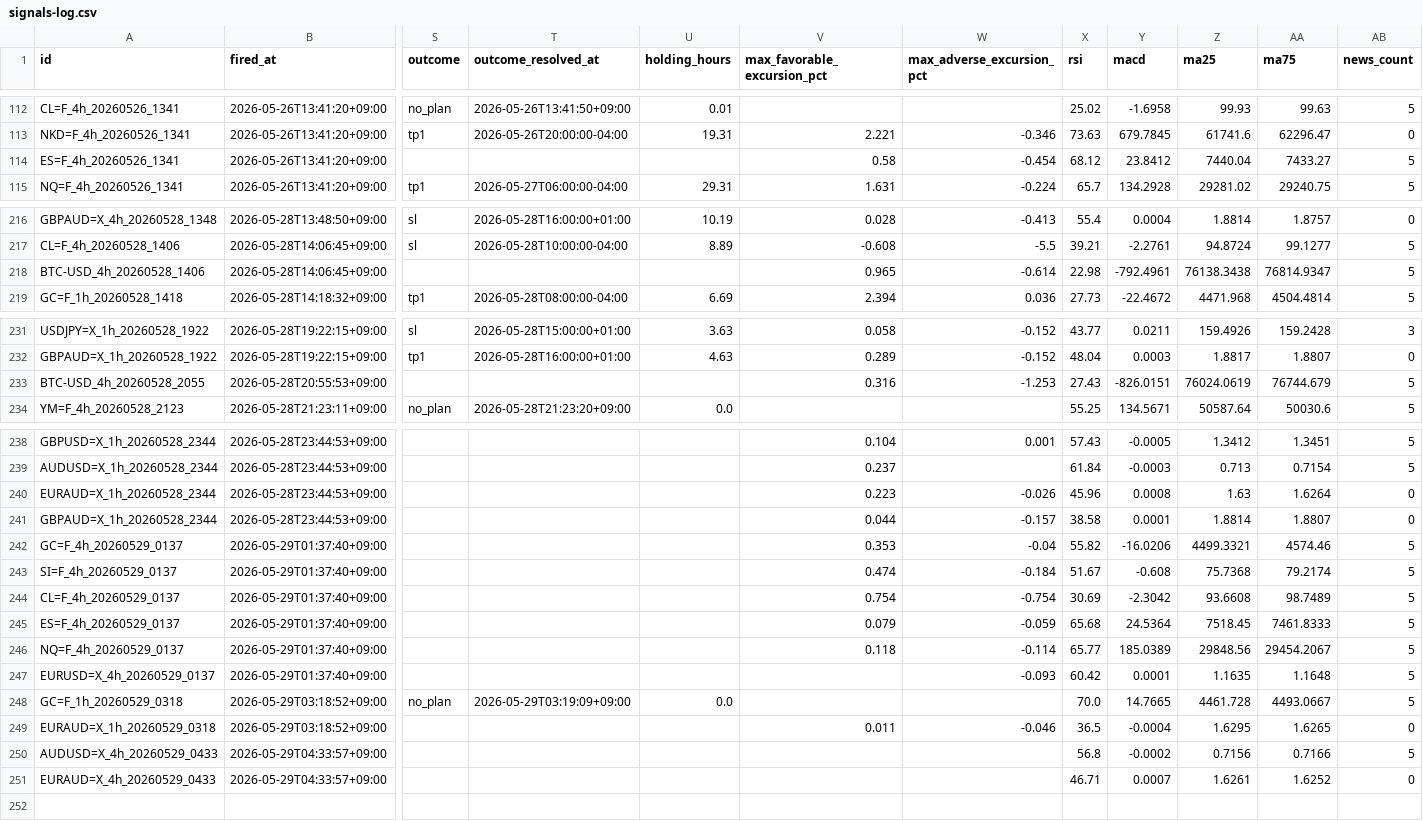
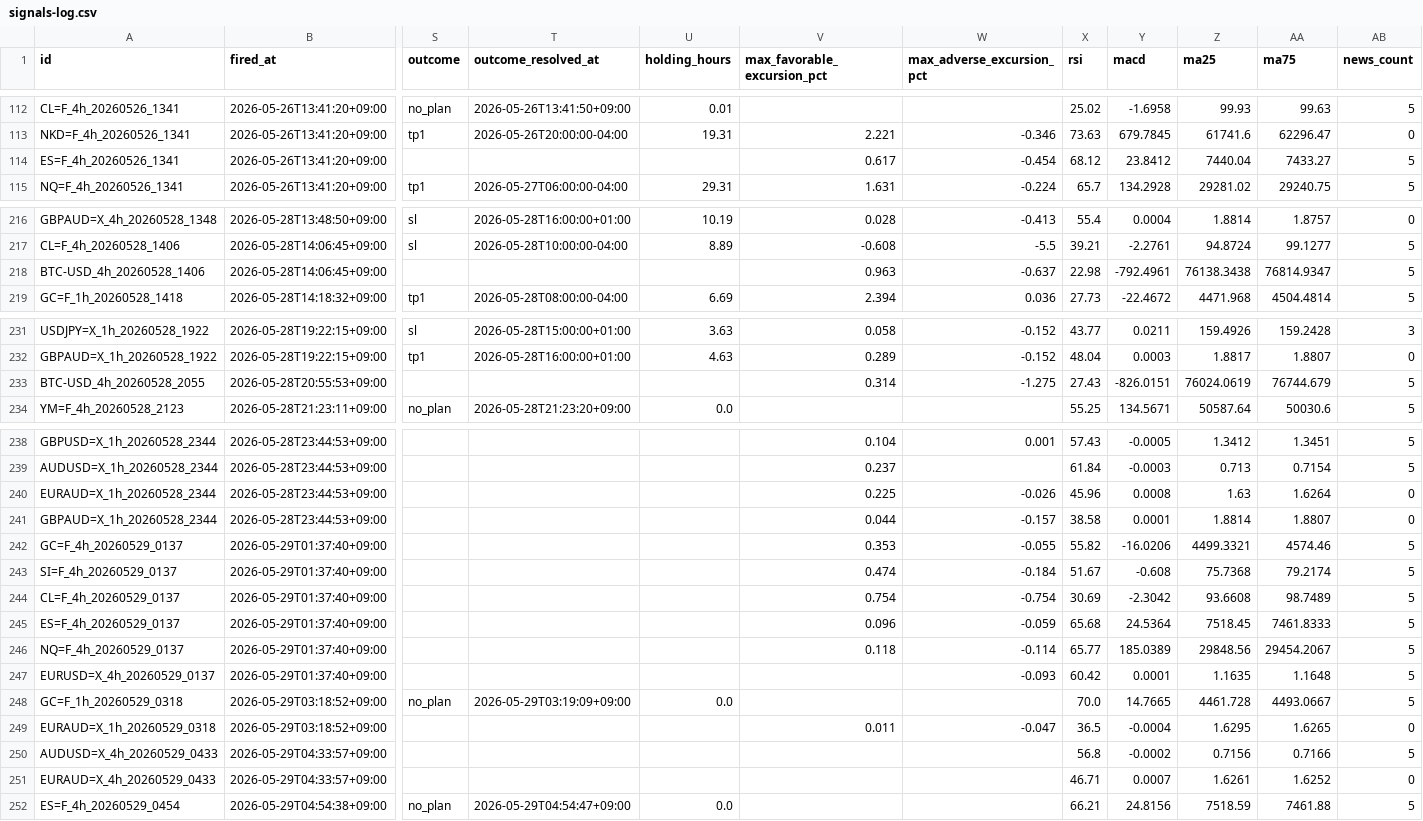
Before and after one commit to invest-ai-info/marketwatch-ai, a CSV file: signals-log.csv, drawn as a sheet; only a part is shown, gaps mark what is left out; rows hold the shown columns only; the diff names each change by its address in the sheet, - before the commit and + after, or states it on an @@ line.

```diff
--- a/signals-log.csv
+++ b/signals-log.csv
-V114 (max_favorable_excursion_pct): 0.58
+V114 (max_favorable_excursion_pct): 0.617
-V218 (max_favorable_excursion_pct): 0.965
+V218 (max_favorable_excursion_pct): 0.963
-W218 (max_adverse_excursion_pct): -0.614
+W218 (max_adverse_excursion_pct): -0.637
-V233 (max_favorable_excursion_pct): 0.316
+V233 (max_favorable_excursion_pct): 0.314
-W233 (max_adverse_excursion_pct): -1.253
+W233 (max_adverse_excursion_pct): -1.275
-V240 (max_favorable_excursion_pct): 0.223
+V240 (max_favorable_excursion_pct): 0.225
-W242 (max_adverse_excursion_pct): -0.04
+W242 (max_adverse_excursion_pct): -0.055
-V245 (max_favorable_excursion_pct): 0.079
+V245 (max_favorable_excursion_pct): 0.096
-W249 (max_adverse_excursion_pct): -0.046
+W249 (max_adverse_excursion_pct): -0.047
+row 252: ES=F_4h_20260529_0454 | 2026-05-29T04:54:38+09:00 | no_plan | 2026-05-29T04:54:47+09:00 | 0.0 |  |  | 66.21 | 24.8156 | 7518.59 | 7461.88 | 5
```
Also changed, not shown: 3 other files.
